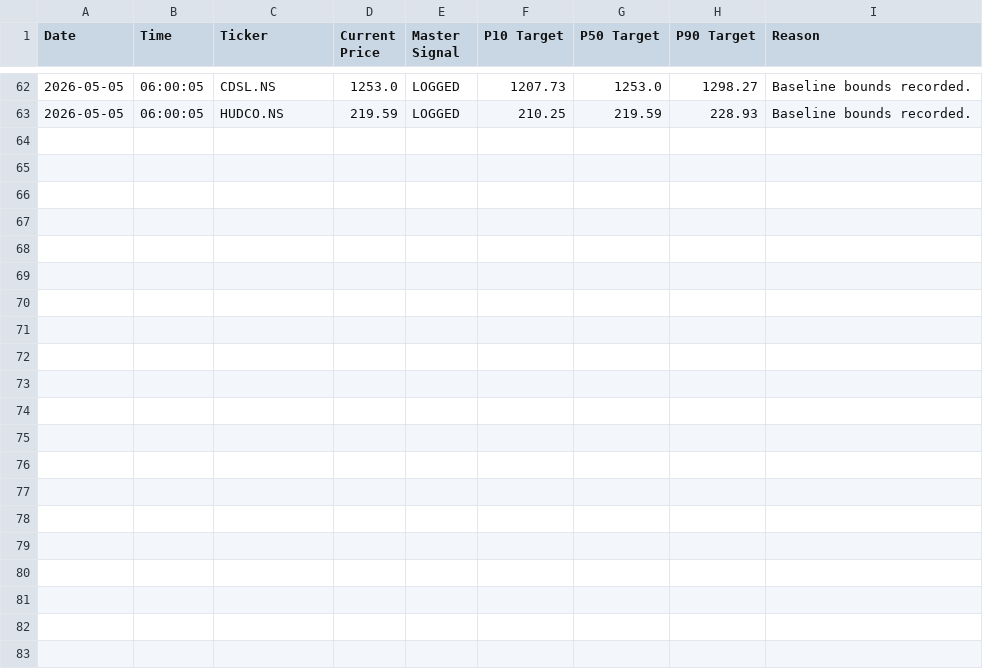
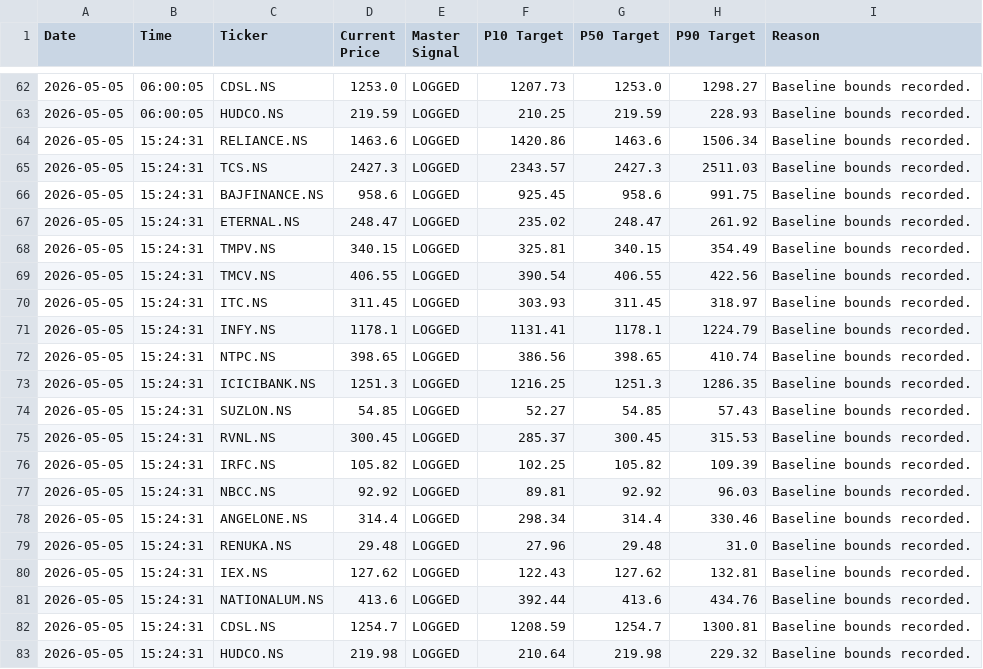
Before and after one commit to Midilesh0110/equisight_v4, a CSV file: equisight_v4_ledger.csv, drawn as a sheet; only a part is shown, gaps mark what is left out.

Commit message:
Auto-update V4 Ledger: Tue May  5 15:24:37 UTC 2026

```diff
--- a/equisight_v4_ledger.csv
+++ b/equisight_v4_ledger.csv
@@ -63 +63,21 @@ Date,Time,Ticker,Current Price,Master Signal,P10 Target,P50 Target,P90 Target,Re
 2026-05-05,06:00:05,HUDCO.NS,219.59,LOGGED,210.25,219.59,228.93,Baseline bounds recorded.
+2026-05-05,15:24:31,RELIANCE.NS,1463.6,LOGGED,1420.86,1463.6,1506.34,Baseline bounds recorded.
+2026-05-05,15:24:31,TCS.NS,2427.3,LOGGED,2343.57,2427.3,2511.03,Baseline bounds recorded.
+2026-05-05,15:24:31,BAJFINANCE.NS,958.6,LOGGED,925.45,958.6,991.75,Baseline bounds recorded.
+2026-05-05,15:24:31,ETERNAL.NS,248.47,LOGGED,235.02,248.47,261.92,Baseline bounds recorded.
+2026-05-05,15:24:31,TMPV.NS,340.15,LOGGED,325.81,340.15,354.49,Baseline bounds recorded.
+2026-05-05,15:24:31,TMCV.NS,406.55,LOGGED,390.54,406.55,422.56,Baseline bounds recorded.
+2026-05-05,15:24:31,ITC.NS,311.45,LOGGED,303.93,311.45,318.97,Baseline bounds recorded.
+2026-05-05,15:24:31,INFY.NS,1178.1,LOGGED,1131.41,1178.1,1224.79,Baseline bounds recorded.
+2026-05-05,15:24:31,NTPC.NS,398.65,LOGGED,386.56,398.65,410.74,Baseline bounds recorded.
+2026-05-05,15:24:31,ICICIBANK.NS,1251.3,LOGGED,1216.25,1251.3,1286.35,Baseline bounds recorded.
+2026-05-05,15:24:31,SUZLON.NS,54.85,LOGGED,52.27,54.85,57.43,Baseline bounds recorded.
+2026-05-05,15:24:31,RVNL.NS,300.45,LOGGED,285.37,300.45,315.53,Baseline bounds recorded.
+2026-05-05,15:24:31,IRFC.NS,105.82,LOGGED,102.25,105.82,109.39,Baseline bounds recorded.
+2026-05-05,15:24:31,NBCC.NS,92.92,LOGGED,89.81,92.92,96.03,Baseline bounds recorded.
+2026-05-05,15:24:31,ANGELONE.NS,314.4,LOGGED,298.34,314.4,330.46,Baseline bounds recorded.
+2026-05-05,15:24:31,RENUKA.NS,29.48,LOGGED,27.96,29.48,31.0,Baseline bounds recorded.
+2026-05-05,15:24:31,IEX.NS,127.62,LOGGED,122.43,127.62,132.81,Baseline bounds recorded.
+2026-05-05,15:24:31,NATIONALUM.NS,413.6,LOGGED,392.44,413.6,434.76,Baseline bounds recorded.
+2026-05-05,15:24:31,CDSL.NS,1254.7,LOGGED,1208.59,1254.7,1300.81,Baseline bounds recorded.
+2026-05-05,15:24:31,HUDCO.NS,219.98,LOGGED,210.64,219.98,229.32,Baseline bounds recorded.
```
